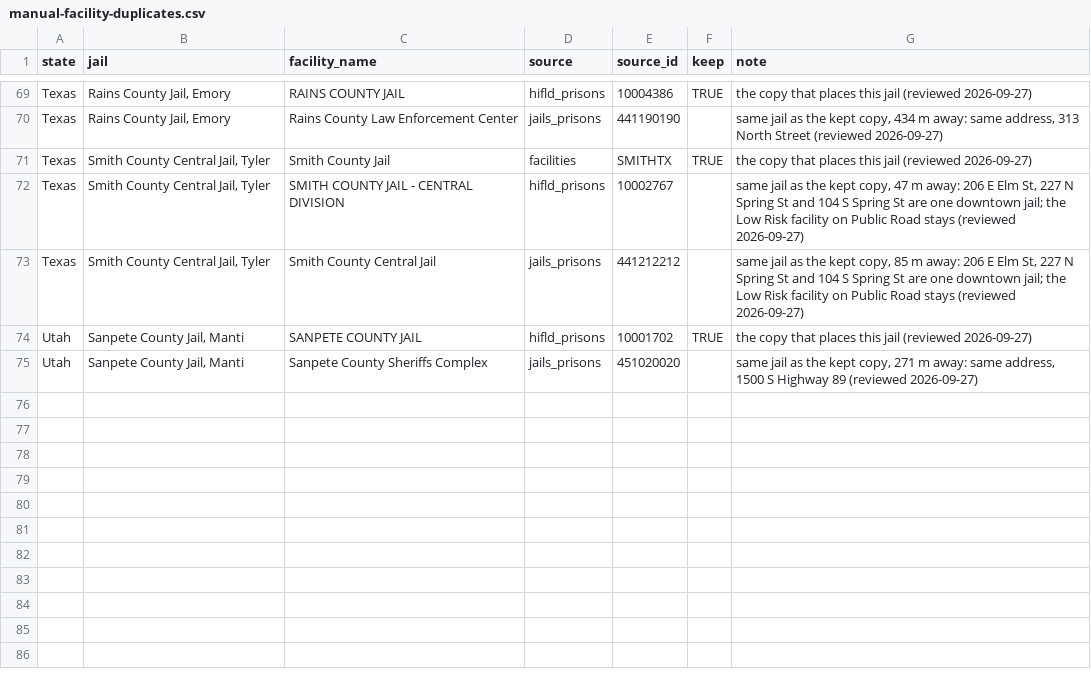
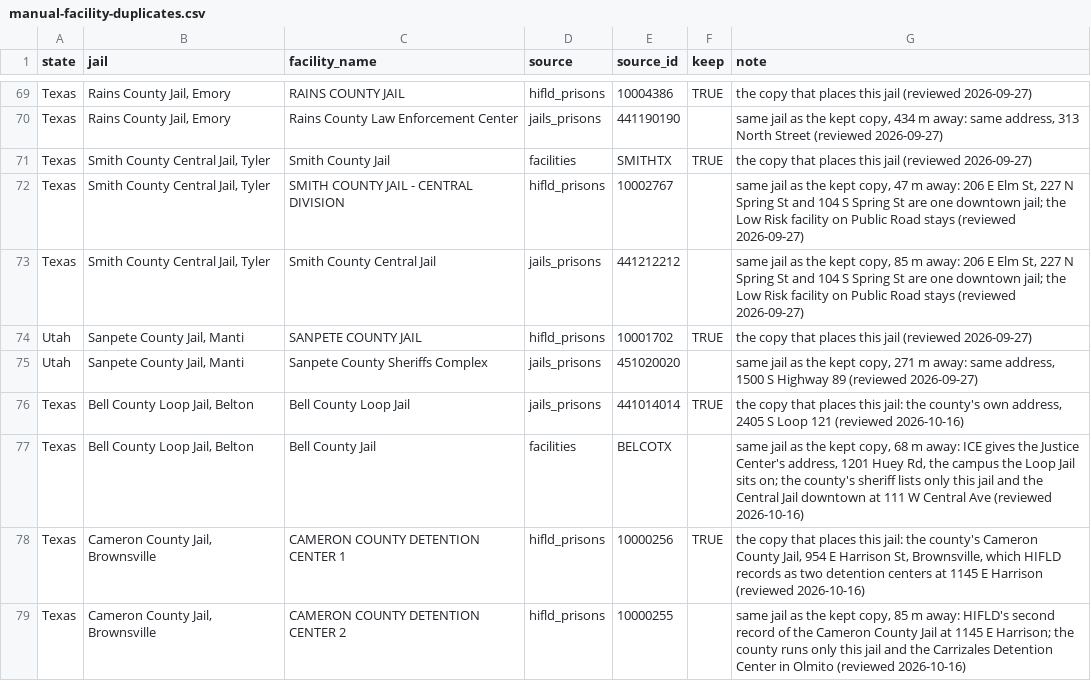
Before and after one commit to deportationdata/ice-287g, a CSV file: inputs/manual/manual-facility-duplicates.csv, drawn as a sheet; only a part is shown, gaps mark what is left out.

Commit message:
various manual fixes

```diff
--- a/inputs/manual/manual-facility-duplicates.csv
+++ b/inputs/manual/manual-facility-duplicates.csv
@@ -75 +75,5 @@ Utah,"Sanpete County Jail, Manti",SANPETE COUNTY JAIL,hifld_prisons,10001702,TRU
 Utah,"Sanpete County Jail, Manti",Sanpete County Sheriffs Complex,jails_prisons,451020020,,"same jail as the kept copy, 271 m away: same address, 1500 S Highway 89 (reviewed 2026-09-27)"
+Texas,"Bell County Loop Jail, Belton",Bell County Loop Jail,jails_prisons,441014014,TRUE,"the copy that places this jail: the county's own address, 2405 S Loop 121 (reviewed 2026-10-16)"
+Texas,"Bell County Loop Jail, Belton",Bell County Jail,facilities,BELCOTX,,"same jail as the kept copy, 68 m away: ICE gives the Justice Center's address, 1201 Huey Rd, the campus the Loop Jail sits on; the county's sheriff lists only this jail and the Central Jail downtown at 111 W Central Ave (reviewed 2026-10-16)"
+Texas,"Cameron County Jail, Brownsville",CAMERON COUNTY DETENTION CENTER 1,hifld_prisons,10000256,TRUE,"the copy that places this jail: the county's Cameron County Jail, 954 E Harrison St, Brownsville, which HIFLD records as two detention centers at 1145 E Harrison (reviewed 2026-10-16)"
+Texas,"Cameron County Jail, Brownsville",CAMERON COUNTY DETENTION CENTER 2,hifld_prisons,10000255,,"same jail as the kept copy, 85 m away: HIFLD's second record of the Cameron County Jail at 1145 E Harrison; the county runs only this jail and the Carrizales Detention Center in Olmito (reviewed 2026-10-16)"
```
Also changed, not shown: inputs/manual/county-name-fixes.csv, inputs/manual/manual-agency-ori.csv, 28 other files.
